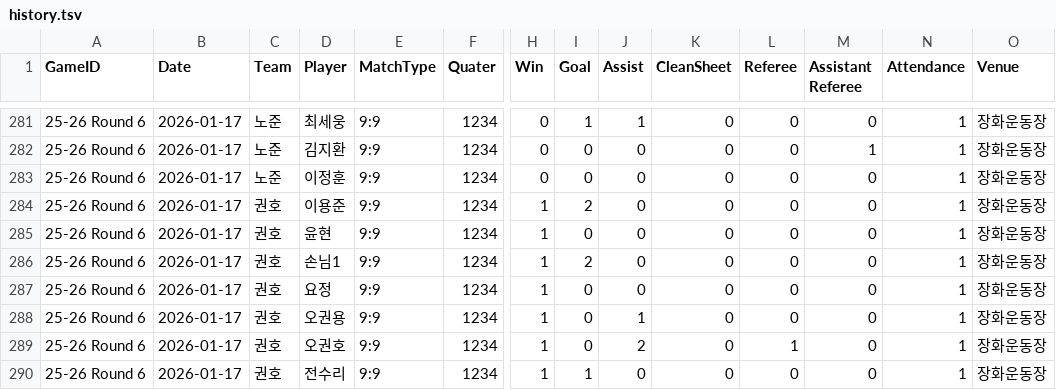
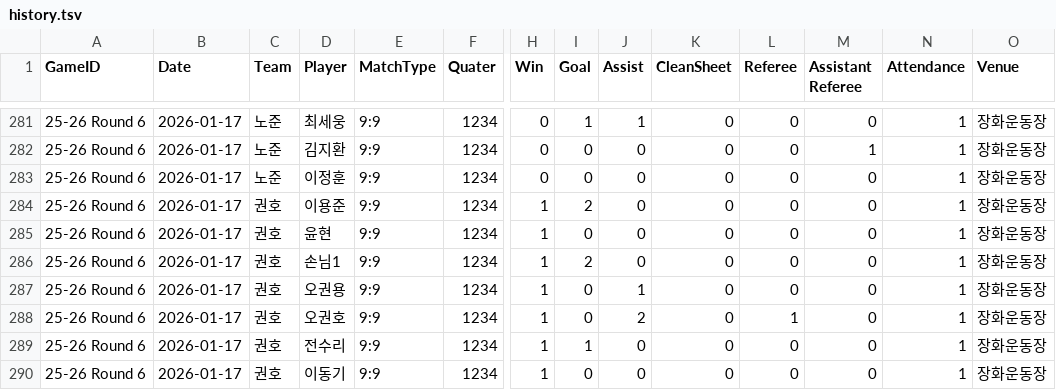
Before and after one commit to pauljskim/am6-stats, a TSV file: seasons/25-26/history.tsv, drawn as a sheet; only a part is shown, gaps mark what is left out; the shorter side is filled out with more unchanged rows; rows hold the shown columns only; the diff names each change by its address in the sheet, - before the commit and + after, or states it on an @@ line.

```diff
--- a/seasons/25-26/history.tsv
+++ b/seasons/25-26/history.tsv
-row 287: 25-26 Round 6 | 2026-01-17 | 권호 | 요정 | 9:9 | 1234 | 1 | 0 | 0 | 0 | 0 | 0 | 1 | 장화운동장
```
